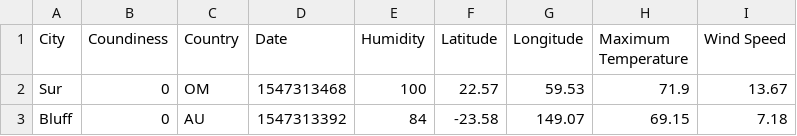
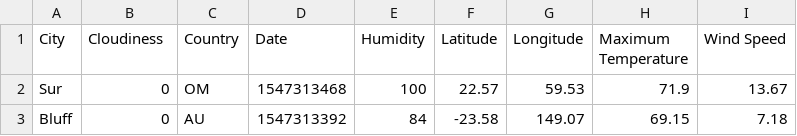
Before and after one commit to 4d4m43/DrinkAndBeHapPY, a CSV file: raw_data/WeatherPy.csv, drawn as a sheet; only a part is shown.

Commit message:
fixed clarks typo

```diff
--- a/raw_data/WeatherPy.csv
+++ b/raw_data/WeatherPy.csv
@@ -1,2 +1,2 @@
-City,Coundiness,Country,Date,Humidity,Latitude,Longitude,Maximum Temperature,Wind Speed
+City,Cloudiness,Country,Date,Humidity,Latitude,Longitude,Maximum Temperature,Wind Speed
 Sur,0,OM,1547313468,100,22.57,59.53,71.9,13.67
```
